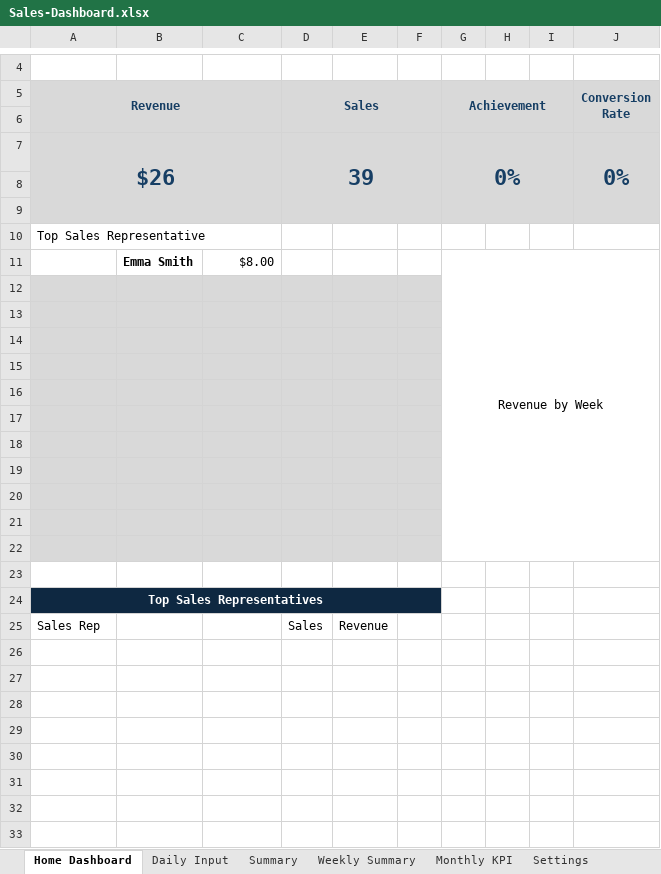
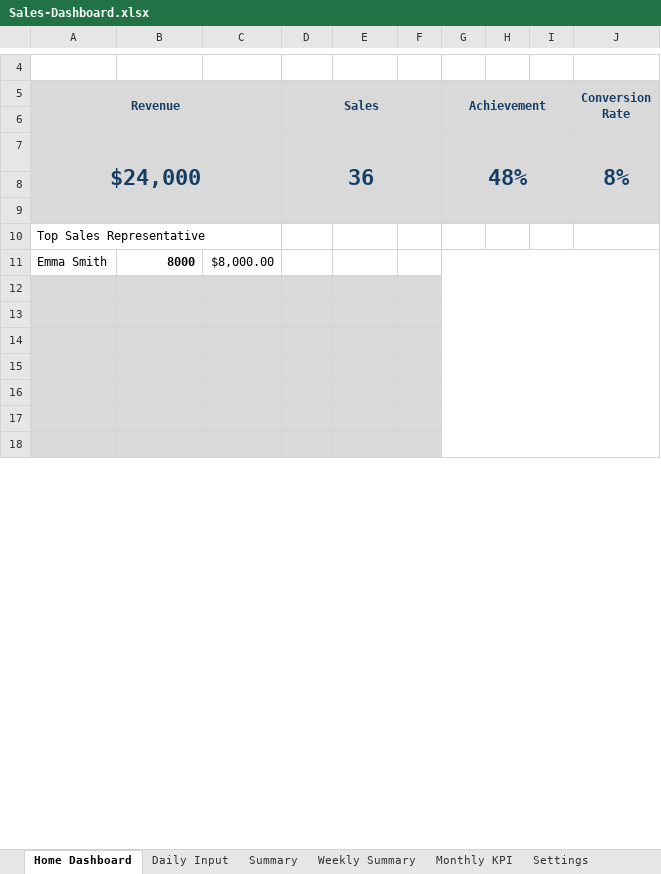
Before and after one commit to Seiko-K/Sales-Dashboard, an Excel workbook: src/Sales-Dashboard.xlsx, sheet Home Dashboard, drawn as a sheet; only a part is shown, gaps mark what is left out; values as stored, in another font and other column widths than the file's, no borders; charts and pictures not drawn; removed rows and columns are numbered as before the commit, all else as after; the diff covers the shown part only; the diff names each change by its address in the sheet, - before the commit and + after, or states it on an @@ line.

Commit message:
feat: finalize sales dashboard portfolio
feat: finalize sales dashboard portfolio

- finalize KPI calculations and dashboard layout
- add sales representative and weekly revenue analysis
- add dynamic recent activities
- add portfolio sample workbook
- add dashboard screenshot and architecture diagram
- update README documentation

```diff
--- a/src/Sales-Dashboard.xlsx (sheet Home Dashboard)
+++ b/src/Sales-Dashboard.xlsx (sheet Home Dashboard)
-row 7: $26 |  |  | 39 |  |  | 0% |  |  | 0%
+row 7: $24,000 |  |  | 36 |  |  | 48% |  |  | 8%
-row 11:  | Emma Smith | $8.00 |  |  |  | Revenue by Week
-row 11: (empty)
+row 11: Emma Smith | 8000 | $8,000.00
-A11:F11 fill: #D9D9D9
+A11:F11 fill: none
+G11:J22 merged
-row 13: (empty)
-row 14: (empty)
-row 15: (empty)
-row 16: (empty)
-row 17: (empty)
-row 18: (empty)
-row 19: (empty)
-row 20: (empty)
-row 21: (empty)
-row 22: (empty)
-row 23: (empty)
-row 24: Top Sales Representatives
-row 25: Sales Rep |  |  | Sales | Revenue
-row 26: (empty)
-A12:F18 fill: none
+A12:F18 fill: #D9D9D9
```
Also changed, not shown: 5 added rows, 4 edited cells, cell formats and merged cells elsewhere in this sheet, sheet Daily Input, sheet Summary, sheet Weekly Summary, sheet Settings, charts or pictures, 2 other files.
